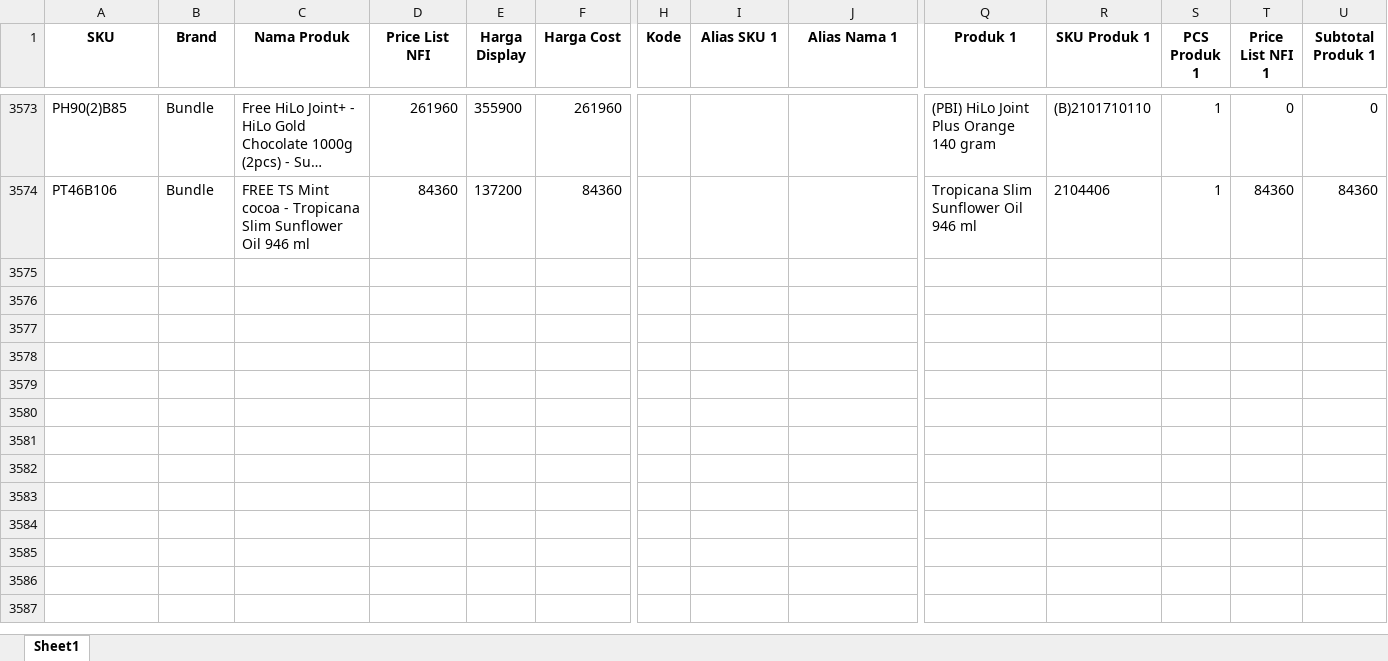
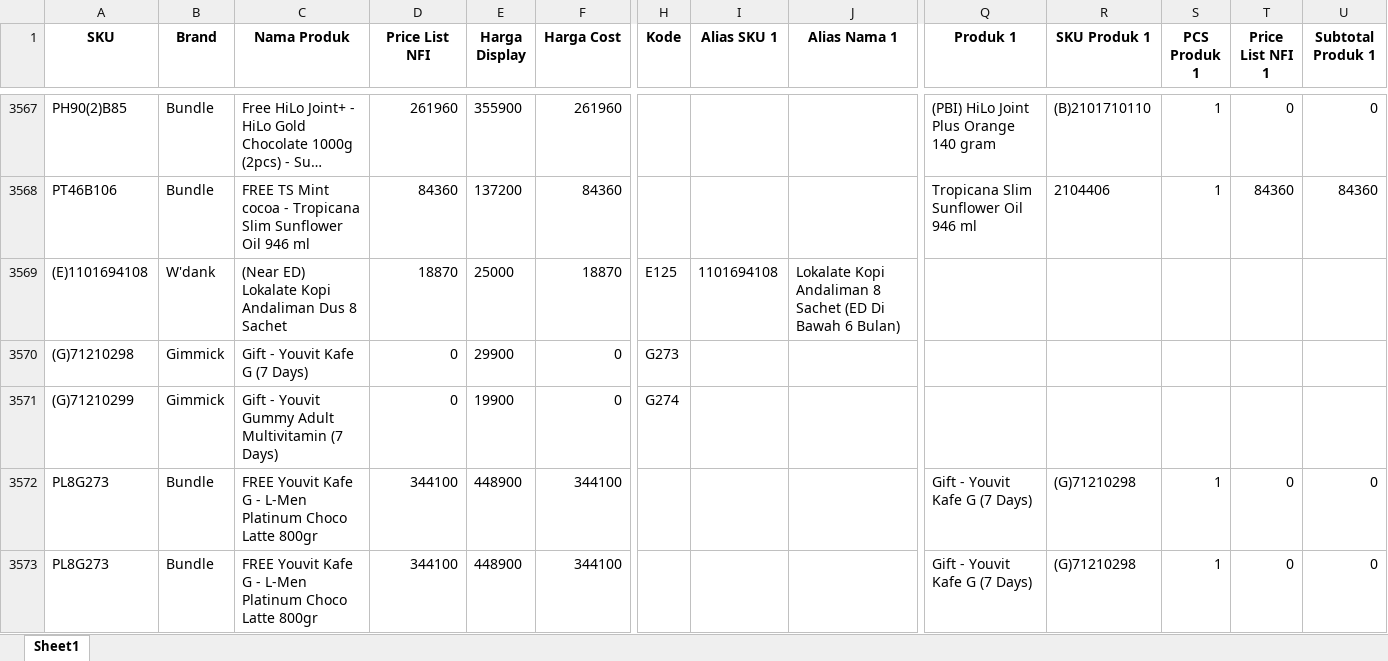
Before and after one commit to nutrimartid/masterdata, an Excel workbook: SKU_File/data_SKU.xlsx, sheet Sheet1, drawn as a sheet; only a part is shown, gaps mark what is left out; long unchanged cells end in …; values as stored, in another font and other column widths than the file's, no borders; rows hold the shown columns only; the diff covers the shown part only; the diff names each change by its address in the sheet, - before the commit and + after, or states it on an @@ line.

Commit message:
Data SKU 091122

```diff
--- a/SKU_File/data_SKU.xlsx (sheet Sheet1)
+++ b/SKU_File/data_SKU.xlsx (sheet Sheet1)
+row 3569: (E)1101694108 | W'dank | (Near ED) Lokalate Kopi Andaliman Dus 8 Sachet | 18870 | 25000 | 18870 | E125 | 1101694108 | Lokalate Kopi Andaliman 8 Sachet (ED Di Bawah 6 Bulan)
+row 3570: (G)71210298 | Gimmick | Gift - Youvit Kafe G (7 Days) | 0 | 29900 | 0 | G273
+row 3571: (G)71210299 | Gimmick | Gift - Youvit Gummy Adult Multivitamin (7 Days) | 0 | 19900 | 0 | G274
+row 3572: PL8G273 | Bundle | FREE Youvit Kafe G - L-Men Platinum Choco Latte 800gr | 344100 | 448900 | 344100 |  |  |  | Gift - Youvit Kafe G (7 Days) | (G)71210298 | 1 | 0 | 0
+row 3573: PL8G273 | Bundle | FREE Youvit Kafe G - L-Men Platinum Choco Latte 800gr | 344100 | 448900 | 344100 |  |  |  | Gift - Youvit Kafe G (7 Days) | (G)71210298 | 1 | 0 | 0
```
Also changed, not shown: 48 added rows, 7 removed rows and 8 edited cells elsewhere in this sheet, SKU_File/Master tatanama.xlsx.
